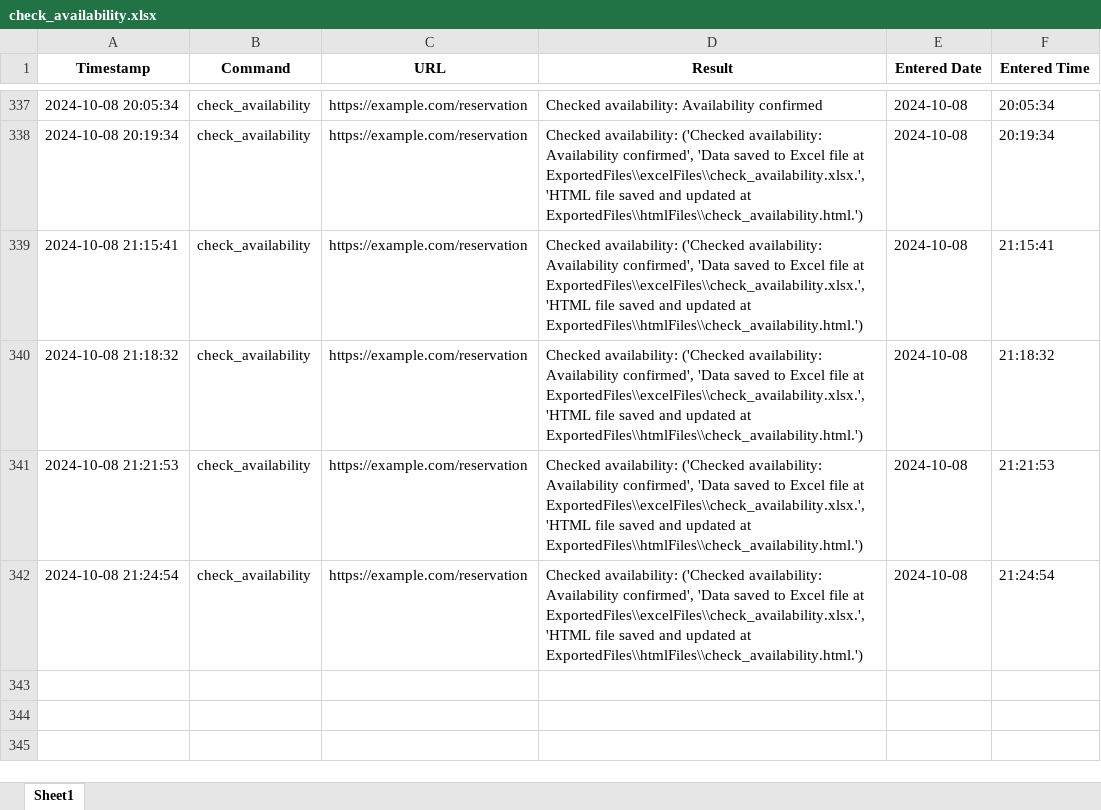
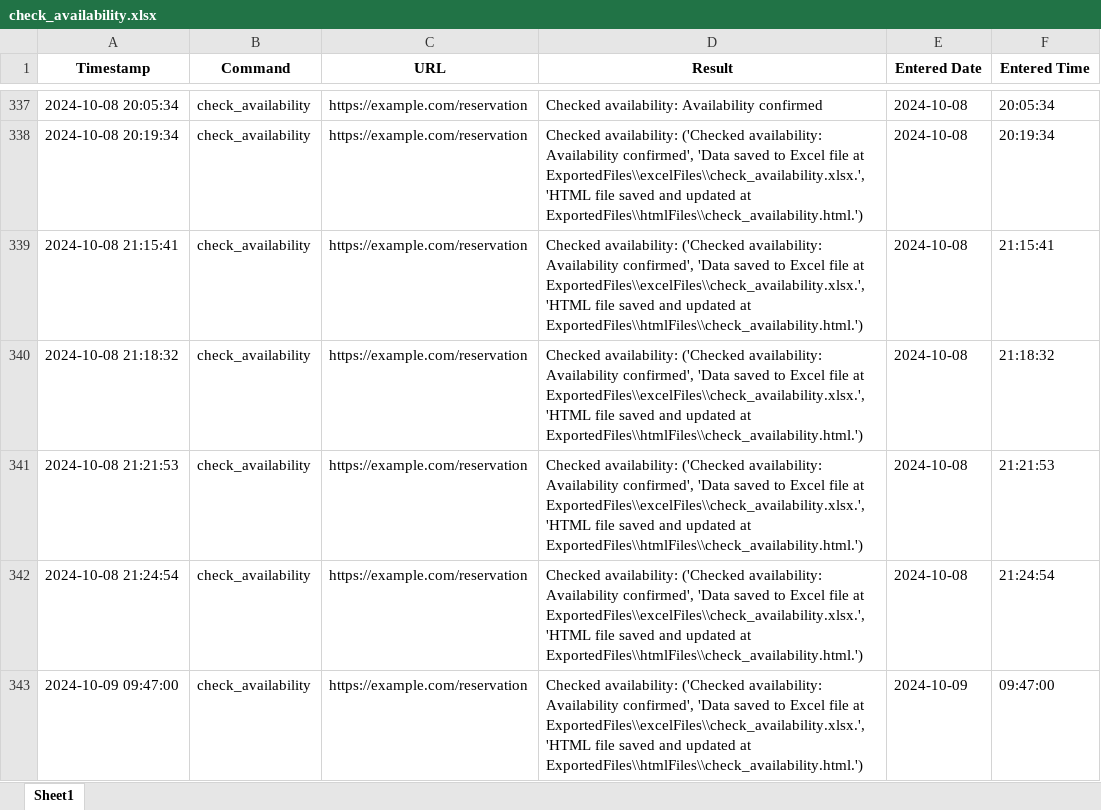
Before and after one commit to oguzky7/DiscordBotProject_CISC699, an Excel workbook: ExportedFiles/excelFiles/check_availability.xlsx, sheet Sheet1, drawn as a sheet; only a part is shown, gaps mark what is left out; values as stored, in another font and other column widths than the file's, no borders; the diff names each change by its address in the sheet, - before the commit and + after, or states it on an @@ line.

```diff
--- a/ExportedFiles/excelFiles/check_availability.xlsx (sheet Sheet1)
+++ b/ExportedFiles/excelFiles/check_availability.xlsx (sheet Sheet1)
+row 343: 2024-10-09 09:47:00 | check_availability | https://example.com/reservation | Checked availability: ('Checked availability: Availability confirmed', 'Data saved to Excel file at ExportedFiles\\excelFiles\\check_availability.xlsx.', 'HTML file saved and updated at ExportedFiles\\htmlFiles\\check_availability.html.') | 2024-10-09 | 09:47:00
```
Also changed, not shown: ExportedFiles/excelFiles/get_price.xlsx, 20 other files.
